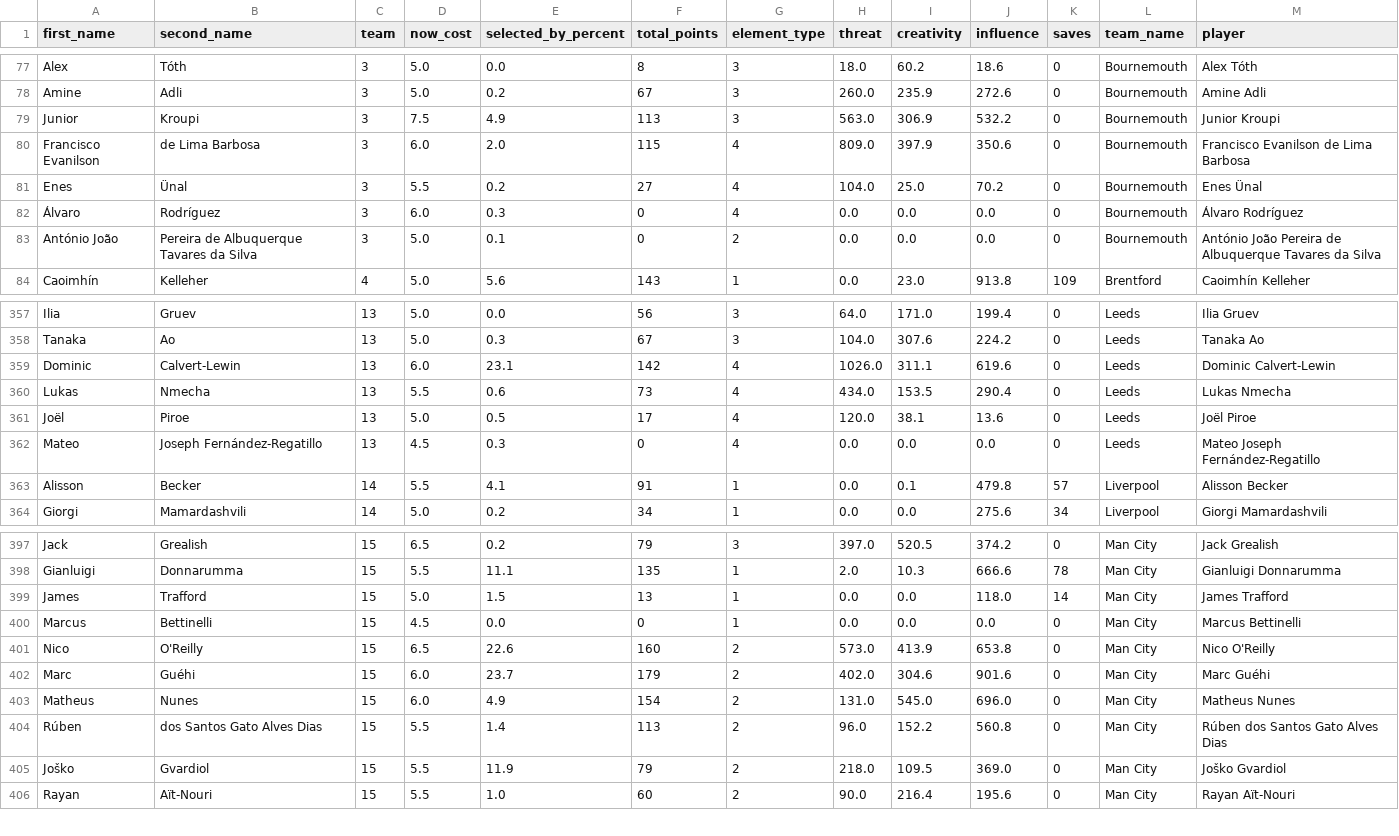
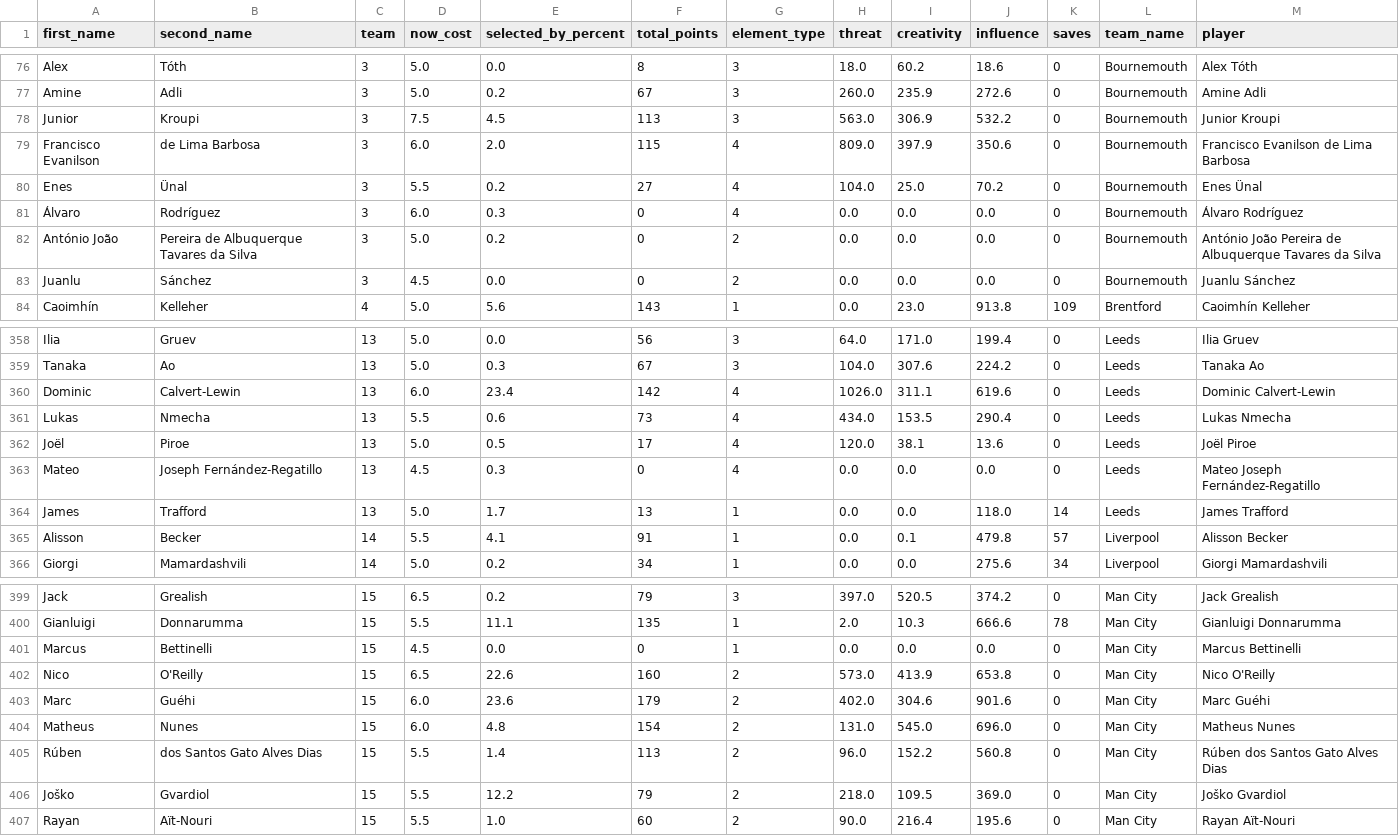
Before and after one commit to magdysayed/Fantasy-Premier-League-FPL-Analytics, a CSV file: clean_fpl_analysis.csv, drawn as a sheet; only a part is shown, gaps mark what is left out; the diff covers the shown part only.

```diff
--- a/clean_fpl_analysis.csv
+++ b/clean_fpl_analysis.csv
@@ -78,3 +77,3 @@ Alex,Tóth,3,5.0,0.0,8,3,18.0,60.2,18.6,0,Bournemouth,Alex Tóth
 Amine,Adli,3,5.0,0.2,67,3,260.0,235.9,272.6,0,Bournemouth,Amine Adli
-Junior,Kroupi,3,7.5,4.9,113,3,563.0,306.9,532.2,0,Bournemouth,Junior Kroupi
+Junior,Kroupi,3,7.5,4.5,113,3,563.0,306.9,532.2,0,Bournemouth,Junior Kroupi
 Francisco Evanilson,de Lima Barbosa,3,6.0,2.0,115,4,809.0,397.9,350.6,0,Bournemouth,Francisco Evanilson de Lima Barbosa
@@ -82,3 +81,4 @@ Enes,Ünal,3,5.5,0.2,27,4,104.0,25.0,70.2,0,Bournemouth,Enes Ünal
 Álvaro,Rodríguez,3,6.0,0.3,0,4,0.0,0.0,0.0,0,Bournemouth,Álvaro Rodríguez
-António João,Pereira de Albuquerque Tavares da Silva,3,5.0,0.1,0,2,0.0,0.0,0.0,0,Bournemouth,António João Pereira de Albuquerque Tavares da Silva
+António João,Pereira de Albuquerque Tavares da Silva,3,5.0,0.2,0,2,0.0,0.0,0.0,0,Bournemouth,António João Pereira de Albuquerque Tavares da Silva
+Juanlu,Sánchez,3,4.5,0.0,0,2,0.0,0.0,0.0,0,Bournemouth,Juanlu Sánchez
 Caoimhín,Kelleher,4,5.0,5.6,143,1,0.0,23.0,913.8,109,Brentford,Caoimhín Kelleher
@@ -358,3 +359,3 @@ Ilia,Gruev,13,5.0,0.0,56,3,64.0,171.0,199.4,0,Leeds,Ilia Gruev
 Tanaka,Ao,13,5.0,0.3,67,3,104.0,307.6,224.2,0,Leeds,Tanaka Ao
-Dominic,Calvert-Lewin,13,6.0,23.1,142,4,1026.0,311.1,619.6,0,Leeds,Dominic Calvert-Lewin
+Dominic,Calvert-Lewin,13,6.0,23.4,142,4,1026.0,311.1,619.6,0,Leeds,Dominic Calvert-Lewin
 Lukas,Nmecha,13,5.5,0.6,73,4,434.0,153.5,290.4,0,Leeds,Lukas Nmecha
@@ -362,2 +363,3 @@ Joël,Piroe,13,5.0,0.5,17,4,120.0,38.1,13.6,0,Leeds,Joël Piroe
 Mateo,Joseph Fernández-Regatillo,13,4.5,0.3,0,4,0.0,0.0,0.0,0,Leeds,Mateo Joseph Fernández-Regatillo
+James,Trafford,13,5.0,1.7,13,1,0.0,0.0,118.0,14,Leeds,James Trafford
 Alisson,Becker,14,5.5,4.1,91,1,0.0,0.1,479.8,57,Liverpool,Alisson Becker
@@ -398,9 +400,8 @@ Jack,Grealish,15,6.5,0.2,79,3,397.0,520.5,374.2,0,Man City,Jack Grealish
 Gianluigi,Donnarumma,15,5.5,11.1,135,1,2.0,10.3,666.6,78,Man City,Gianluigi Donnarumma
-James,Trafford,15,5.0,1.5,13,1,0.0,0.0,118.0,14,Man City,James Trafford
 Marcus,Bettinelli,15,4.5,0.0,0,1,0.0,0.0,0.0,0,Man City,Marcus Bettinelli
 Nico,O'Reilly,15,6.5,22.6,160,2,573.0,413.9,653.8,0,Man City,Nico O'Reilly
-Marc,Guéhi,15,6.0,23.7,179,2,402.0,304.6,901.6,0,Man City,Marc Guéhi
-Matheus,Nunes,15,6.0,4.9,154,2,131.0,545.0,696.0,0,Man City,Matheus Nunes
+Marc,Guéhi,15,6.0,23.6,179,2,402.0,304.6,901.6,0,Man City,Marc Guéhi
+Matheus,Nunes,15,6.0,4.8,154,2,131.0,545.0,696.0,0,Man City,Matheus Nunes
 Rúben,dos Santos Gato Alves Dias,15,5.5,1.4,113,2,96.0,152.2,560.8,0,Man City,Rúben dos Santos Gato Alves Dias
-Joško,Gvardiol,15,5.5,11.9,79,2,218.0,109.5,369.0,0,Man City,Joško Gvardiol
+Joško,Gvardiol,15,5.5,12.2,79,2,218.0,109.5,369.0,0,Man City,Joško Gvardiol
 Rayan,Aït-Nouri,15,5.5,1.0,60,2,90.0,216.4,195.6,0,Man City,Rayan Aït-Nouri
```
Also changed, not shown: 1 added row, 1 removed row and 91 edited cells elsewhere in this file.
